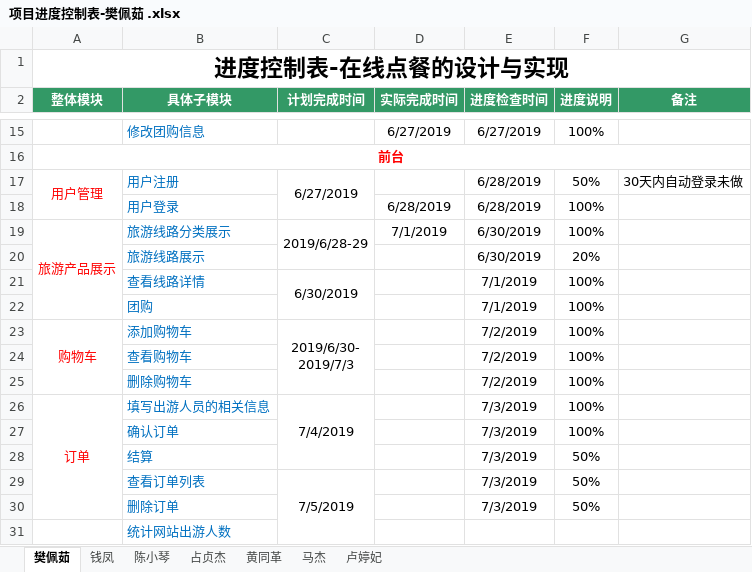
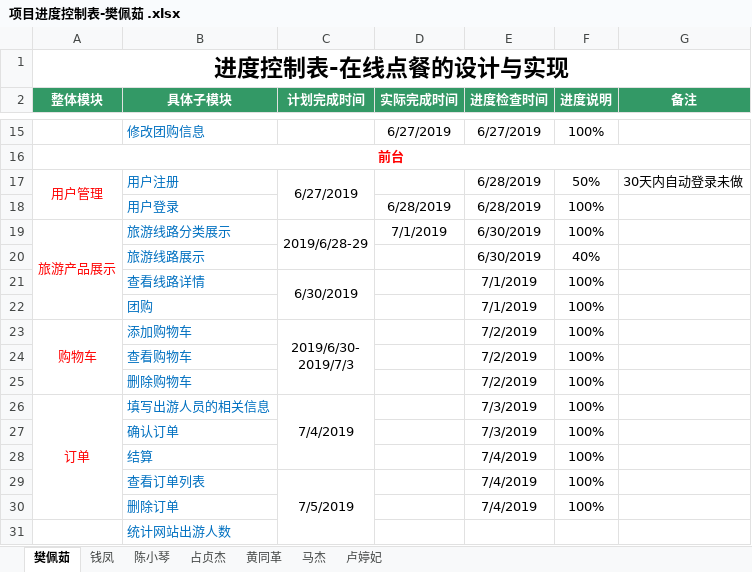
Before and after one commit to hgkj-rj-02/hgkj_02, an Excel workbook: 樊佩茹/项目进度控制表-樊佩茹 .xlsx, sheet 樊佩茹, drawn as a sheet; only a part is shown, gaps mark what is left out; values as stored, in another font and other column widths than the file's, no borders; the diff names each change by its address in the sheet, - before the commit and + after, or states it on an @@ line.

Commit message:
fanpr

```diff
--- a/樊佩茹/项目进度控制表-樊佩茹 .xlsx (sheet 樊佩茹)
+++ b/樊佩茹/项目进度控制表-樊佩茹 .xlsx (sheet 樊佩茹)
-F20 (进度说明): 20%
+F20 (进度说明): 40%
-E28:E30 (进度检查时间): 7/3/2019
+E28:E30 (进度检查时间): 7/4/2019
-F28:F30 (进度说明): 50%
+F28:F30 (进度说明): 100%
```
